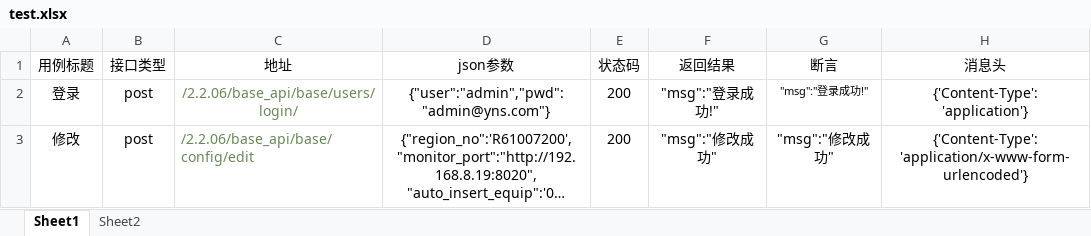
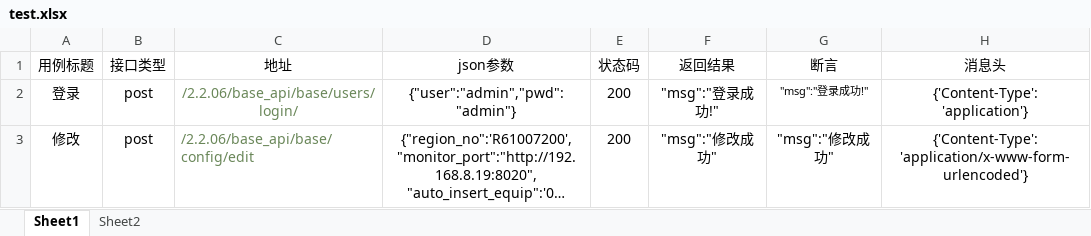
Before and after one commit to bebescom/APITest, an Excel workbook: test.xlsx, sheet Sheet1, drawn as a sheet; long unchanged cells end in …; values as stored, in another font and other column widths than the file's, no borders; the diff names each change by its address in the sheet, - before the commit and + after, or states it on an @@ line.

Commit message:
jenkins test linux

```diff
--- a/test.xlsx (sheet Sheet1)
+++ b/test.xlsx (sheet Sheet1)
-D2 (json参数): {"user":"admin","pwd":"admin@yns.com"}
+D2 (json参数): {"user":"admin","pwd":"admin"}
```
Also changed, not shown: 1 other file.
